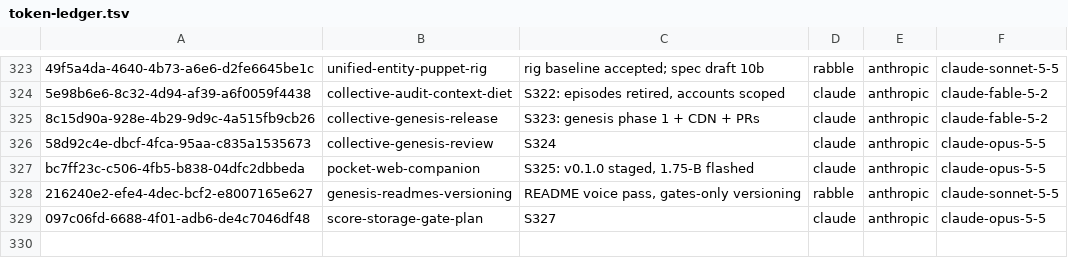
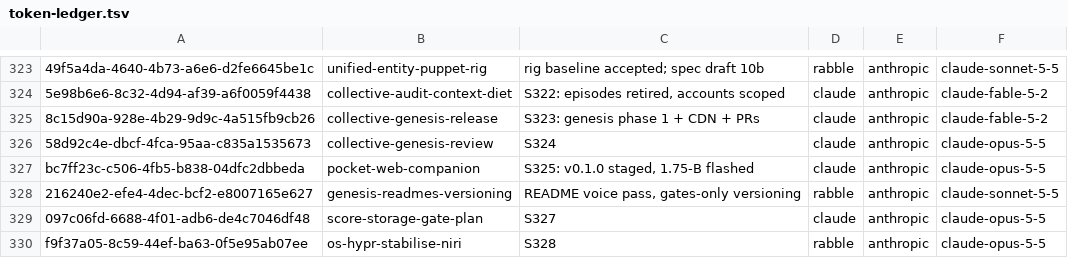
Before and after one commit to RaBbLE-Collective/RaBbLE-Grimoire, a TSV file: log/token-ledger.tsv, drawn as a sheet; only a part is shown, gaps mark what is left out; the diff names each change by its address in the sheet, - before the commit and + after, or states it on an @@ line.

Commit message:
transcribe ~ grimoire >> S328 LATEST + token ledger // %S328_STATE%

```diff
--- a/log/token-ledger.tsv
+++ b/log/token-ledger.tsv
+row 330: f9f37a05-8c59-44ef-ba63-0f5e95ab07ee | os-hypr-stabilise-niri | S328 | rabble | anthropic | claude-opus-5-5
```
Also changed, not shown: 1 other file.
